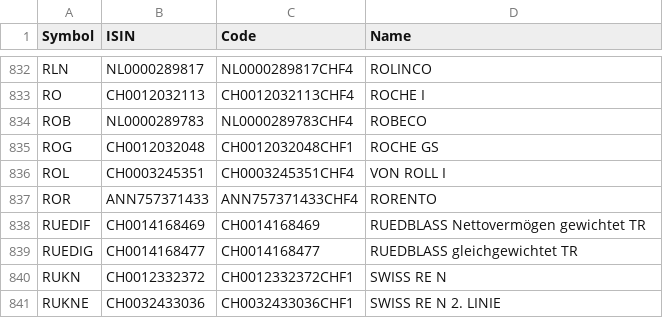
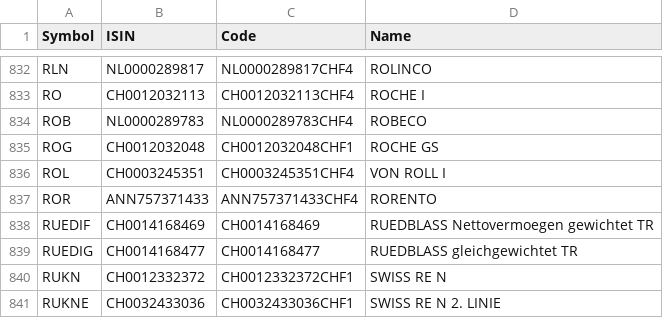
Before and after one commit to r-forge/rmetrics, a CSV file: pkg/fImport/data/swxListing.csv, drawn as a sheet; only a part is shown, gaps mark what is left out; the diff names each change by its address in the sheet, - before the commit and + after, or states it on an @@ line.

Commit message:
umlaut in description modified
git-svn-id: svn://svn.r-forge.r-project.org/svnroot/rmetrics@4781 5d4a7380-5c0c-0410-b446-d4a5018c0119

```diff
--- a/pkg/fImport/data/swxListing.csv
+++ b/pkg/fImport/data/swxListing.csv
-D838 (Name): RUEDBLASS Nettovermögen gewichtet TR
+D838 (Name): RUEDBLASS Nettovermoegen gewichtet TR
```
